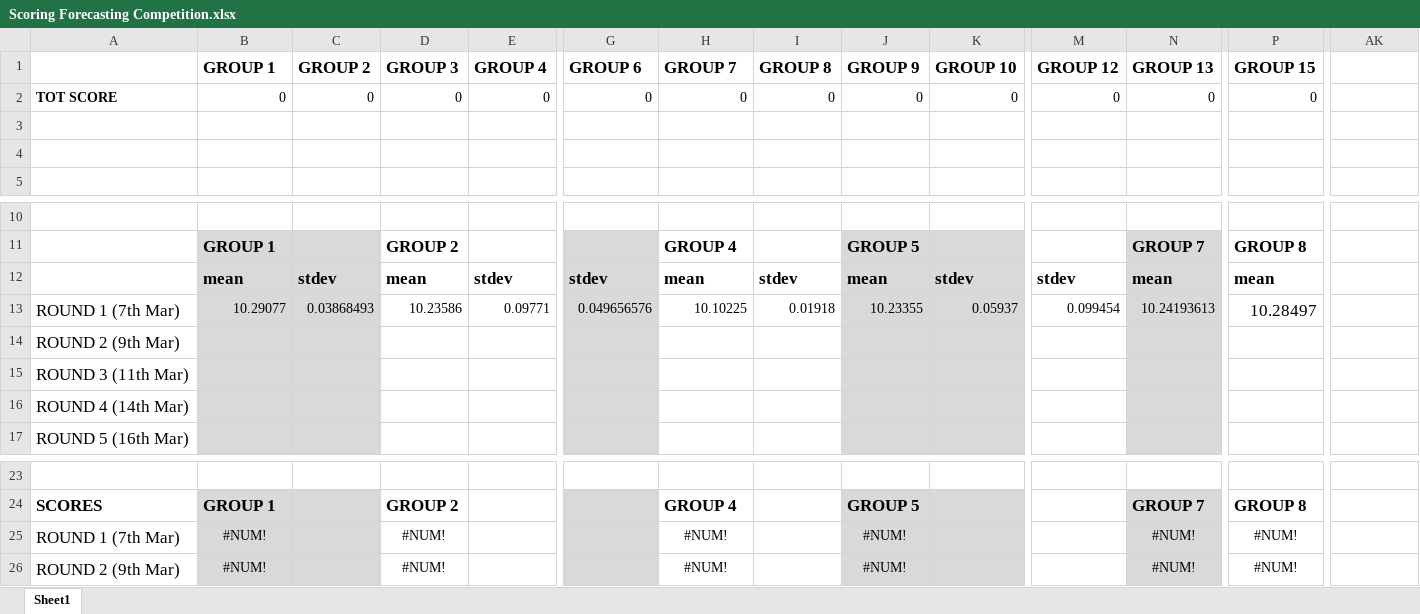
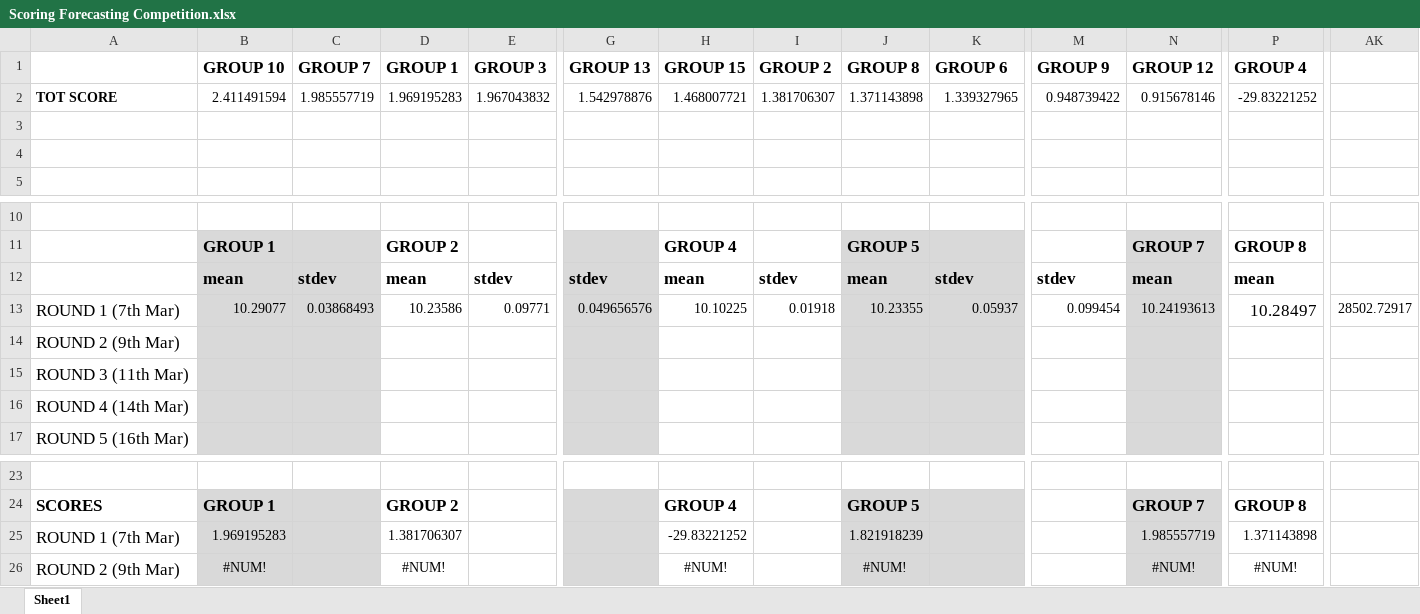
Before and after one commit to niccozagli/Forecasting_Competition_Face2Face, an Excel workbook: Scoring Forecasting Competition.xlsx, sheet Sheet1, drawn as a sheet; only a part is shown, gaps mark what is left out; values as stored, in another font and other column widths than the file's, no borders; removed rows and columns are numbered as before the commit, all else as after; rows hold the shown columns only; the diff names each change by its address in the sheet, - before the commit and + after, or states it on an @@ line.

Commit message:
Results first round

```diff
--- a/Scoring Forecasting Competition.xlsx (sheet Sheet1)
+++ b/Scoring Forecasting Competition.xlsx (sheet Sheet1)
-B1: GROUP 1
+B1: GROUP 10
-C1: GROUP 2
+C1: GROUP 7
-D1: GROUP 3
+D1: GROUP 1
-E1: GROUP 4
+E1: GROUP 3
-G1: GROUP 6
+G1: GROUP 13
-H1: GROUP 7
+H1: GROUP 15
-I1: GROUP 8
+I1: GROUP 2
-J1: GROUP 9
+J1: GROUP 8
-K1: GROUP 10
+K1: GROUP 6
-M1: GROUP 12
+M1: GROUP 9
-N1: GROUP 13
+N1: GROUP 12
-P1: GROUP 15
+P1: GROUP 4
-row 2: TOT SCORE | 0 | 0 | 0 | 0 | 0 | 0 | 0 | 0 | 0 | 0 | 0 | 0
+row 2: TOT SCORE | 2.411491594 | 1.985557719 | 1.969195283 | 1.967043832 | 1.542978876 | 1.468007721 | 1.381706307 | 1.371143898 | 1.339327965 | 0.948739422 | 0.915678146 | -29.83221252
-AK13: (empty)
+AK13: 28502.72917
-row 25: ROUND 1 (7th Mar) | #NUM! |  | #NUM! |  |  | #NUM! |  | #NUM! |  |  | #NUM! | #NUM!
+row 25: ROUND 1 (7th Mar) | 1.969195283 |  | 1.381706307 |  |  | -29.83221252 |  | 1.821918239 |  |  | 1.985557719 | 1.371143898
```
